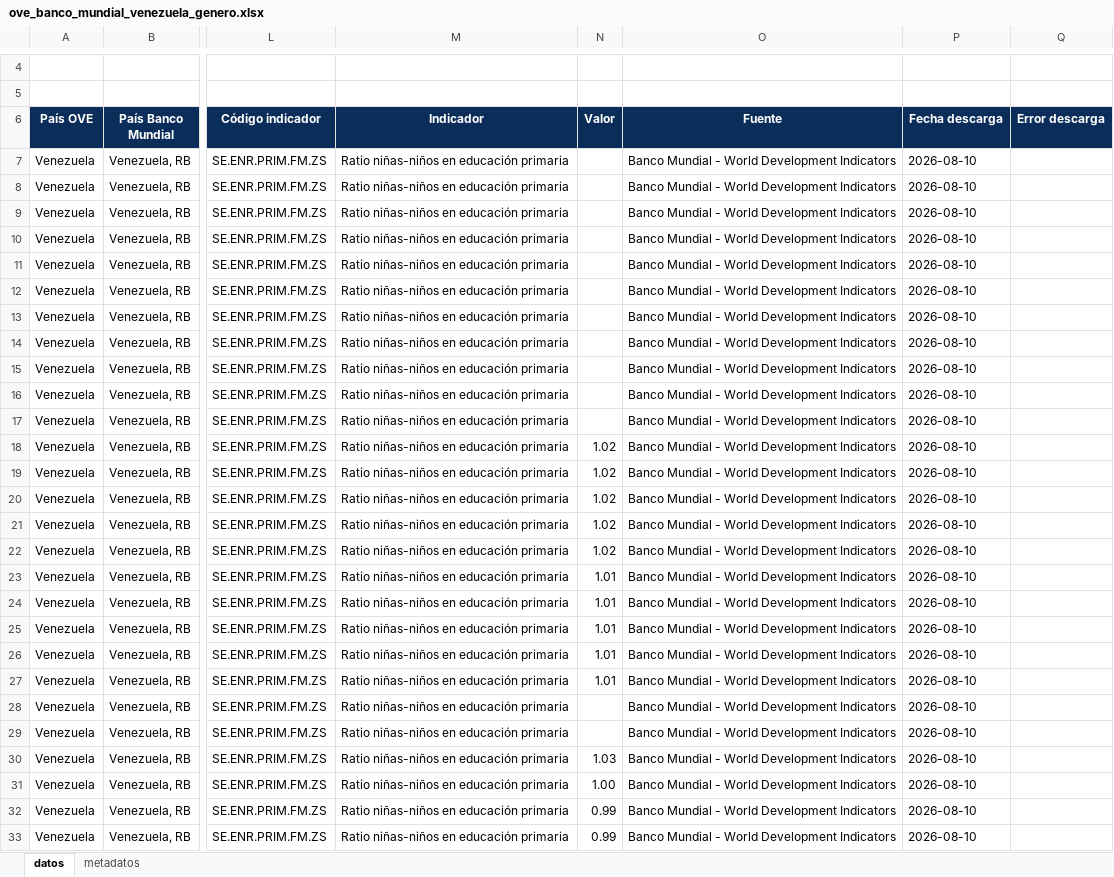
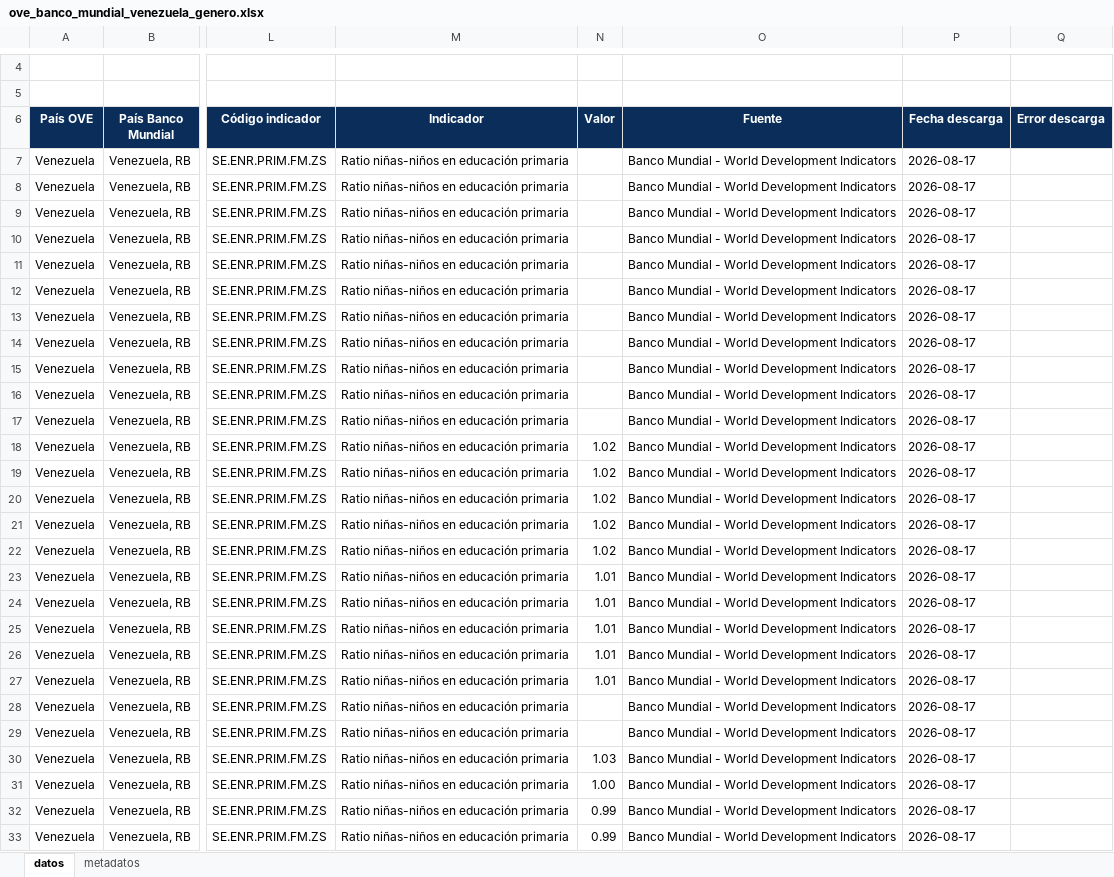
Before and after one commit to CarlosMarzol/OVE-web-github, an Excel workbook: assets/data/world-bank/excel/ove_banco_mundial_venezuela_genero.xlsx, sheet datos, drawn as a sheet; only a part is shown, gaps mark what is left out; values as stored, in another font and other column widths than the file's, no borders; charts and pictures not drawn; the diff covers the shown part only; the diff names each change by its address in the sheet, - before the commit and + after, or states it on an @@ line.

```diff
--- a/assets/data/world-bank/excel/ove_banco_mundial_venezuela_genero.xlsx (sheet datos)
+++ b/assets/data/world-bank/excel/ove_banco_mundial_venezuela_genero.xlsx (sheet datos)
-P7:P33 (Fecha descarga): 2026-08-10
+P7:P33 (Fecha descarga): 2026-08-17
```
Also changed, not shown: 765 edited cells elsewhere in this sheet, sheet metadatos, assets/data/world-bank/excel/ove_banco_mundial_venezuela_energia_y_ambiente.xlsx, assets/data/world-bank/excel/ove_banco_mundial_venezuela_macroeconomia.xlsx, 42 other files.
